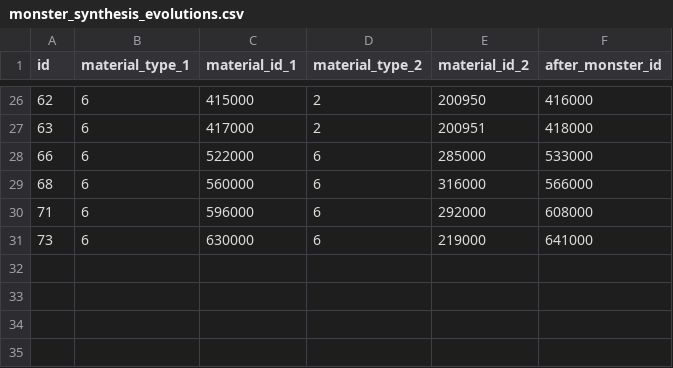
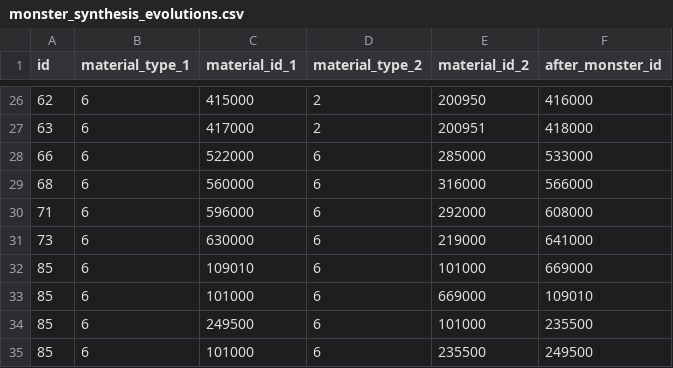
Before and after one commit to ketakeda/MTC-Plan, a CSV file: master/csv/monster_synthesis_evolutions.csv, drawn as a sheet; only a part is shown, gaps mark what is left out.

Commit message:
【鈴木】テスト用合成進化追加

```diff
--- a/master/csv/monster_synthesis_evolutions.csv
+++ b/master/csv/monster_synthesis_evolutions.csv
@@ -31 +31,5 @@ id,material_type_1,material_id_1,material_type_2,material_id_2,after_monster_id
 73,6,630000,6,219000,641000
+85,6,109010,6,101000,669000
+85,6,101000,6,669000,109010
+85,6,249500,6,101000,235500
+85,6,101000,6,235500,249500
```
